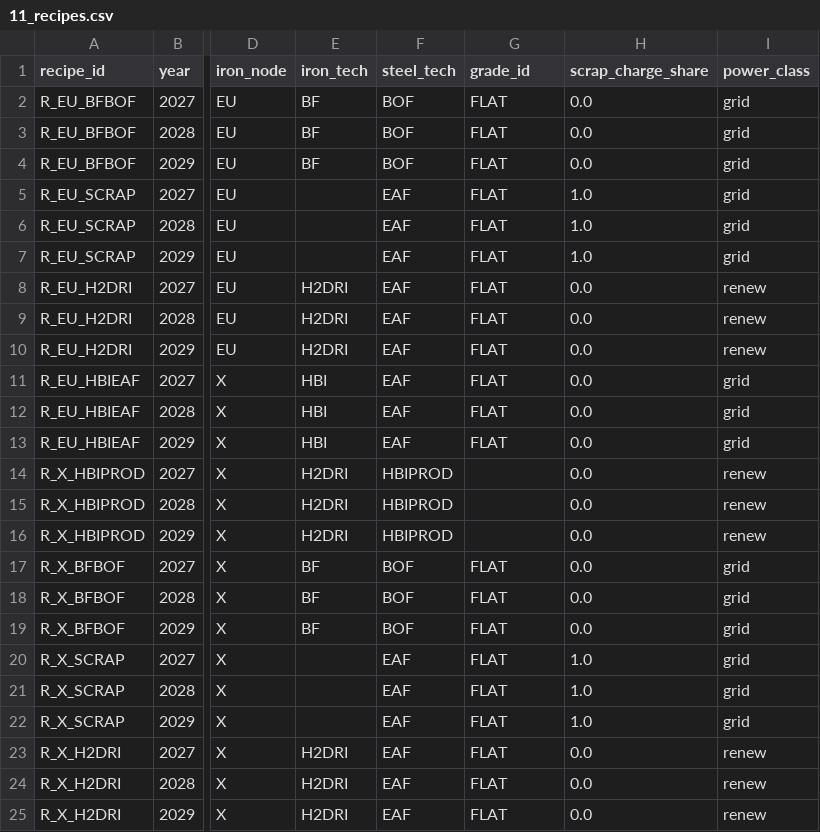
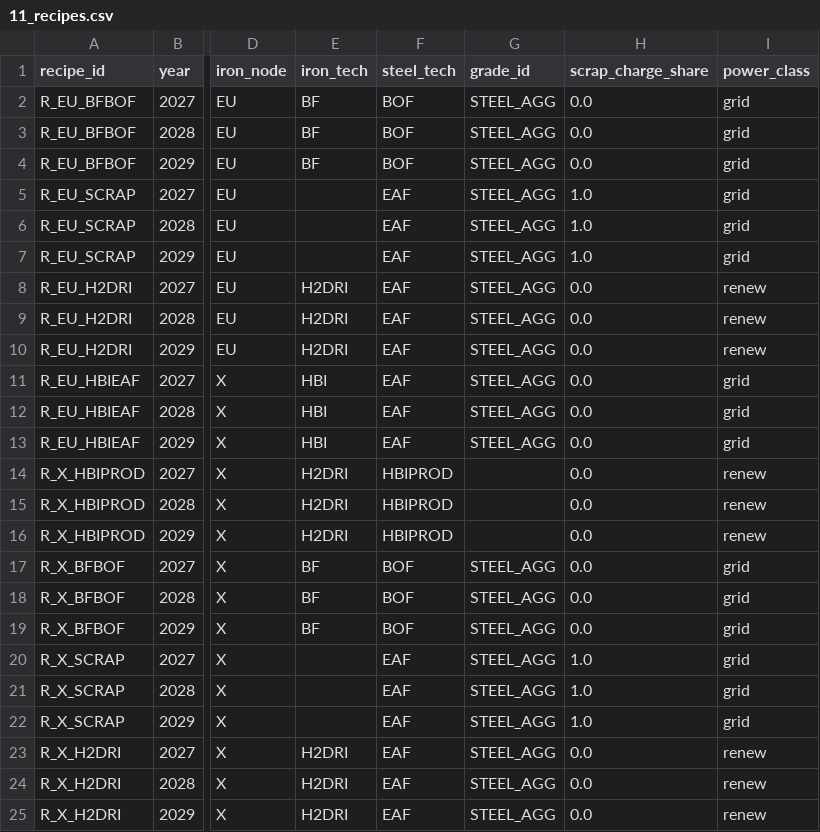
Before and after one commit to EcharmXXXX/CBAM, a CSV file: code/greenbook/instance/11_recipes.csv, drawn as a sheet; only a part is shown, gaps mark what is left out; the diff names each change by its address in the sheet, - before the commit and + after, or states it on an @@ line.

```diff
--- a/code/greenbook/instance/11_recipes.csv
+++ b/code/greenbook/instance/11_recipes.csv
-G2:G13 (grade_id): FLAT
+G2:G13 (grade_id): STEEL_AGG
-G17:G25 (grade_id): FLAT
+G17:G25 (grade_id): STEEL_AGG
```
Also changed, not shown: code/greenbook/instance/04_assets.csv, code/greenbook/instance/07_demand.csv, 30 other files.
